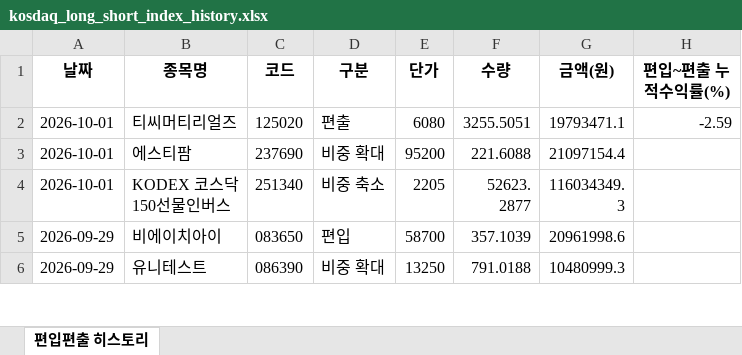
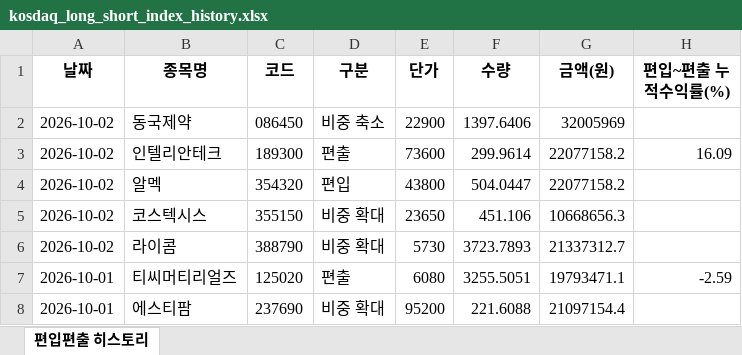
Before and after one commit to joonhakkim/liquidity-dashboard, an Excel workbook: docs/downloads/kosdaq_long_short_index_history.xlsx, sheet 편입편출 히스토리, drawn as a sheet; only a part is shown; the shorter side is filled out with more unchanged rows; values as stored, in another font and other column widths than the file's, no borders; the diff names each change by its address in the sheet, - before the commit and + after, or states it on an @@ line.

```diff
--- a/docs/downloads/kosdaq_long_short_index_history.xlsx (sheet 편입편출 히스토리)
+++ b/docs/downloads/kosdaq_long_short_index_history.xlsx (sheet 편입편출 히스토리)
+row 2: 2026-10-02 | 동국제약 | 086450 | 비중 축소 | 22900 | 1397.6406 | 32005969
+row 3: 2026-10-02 | 인텔리안테크 | 189300 | 편출 | 73600 | 299.9614 | 22077158.2 | 16.09
+row 4: 2026-10-02 | 알멕 | 354320 | 편입 | 43800 | 504.0447 | 22077158.2
+row 5: 2026-10-02 | 코스텍시스 | 355150 | 비중 확대 | 23650 | 451.106 | 10668656.3
+row 6: 2026-10-02 | 라이콤 | 388790 | 비중 확대 | 5730 | 3723.7893 | 21337312.7
```
Also changed, not shown: docs/downloads/mingu_mp_history.xlsx, docs/downloads/momentum_mp_history.xlsx, 18 other files.
